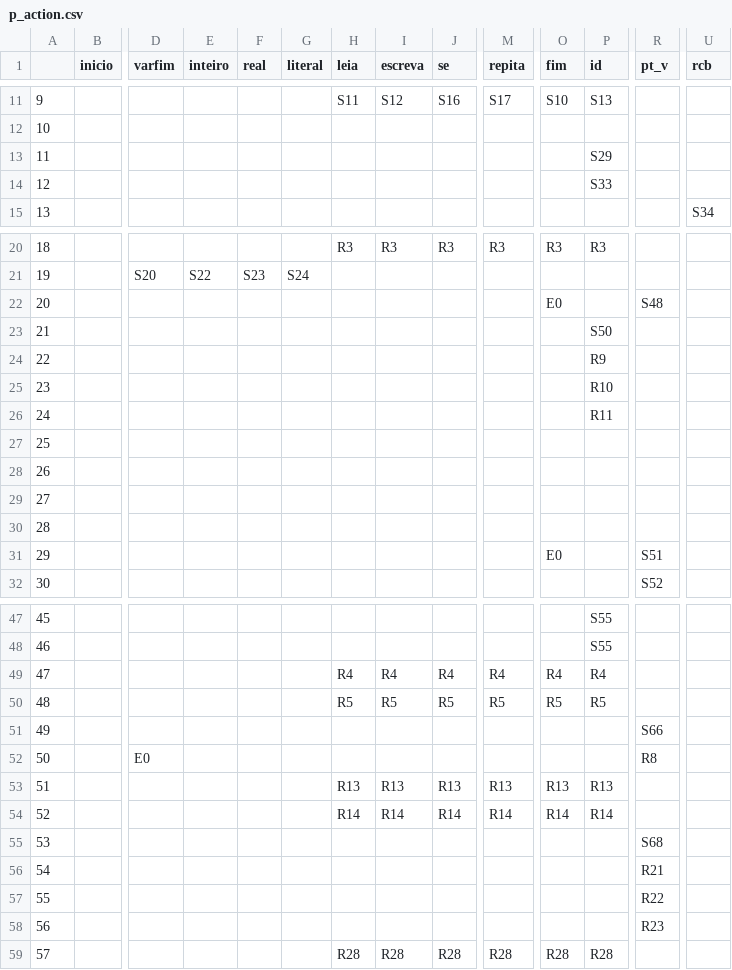
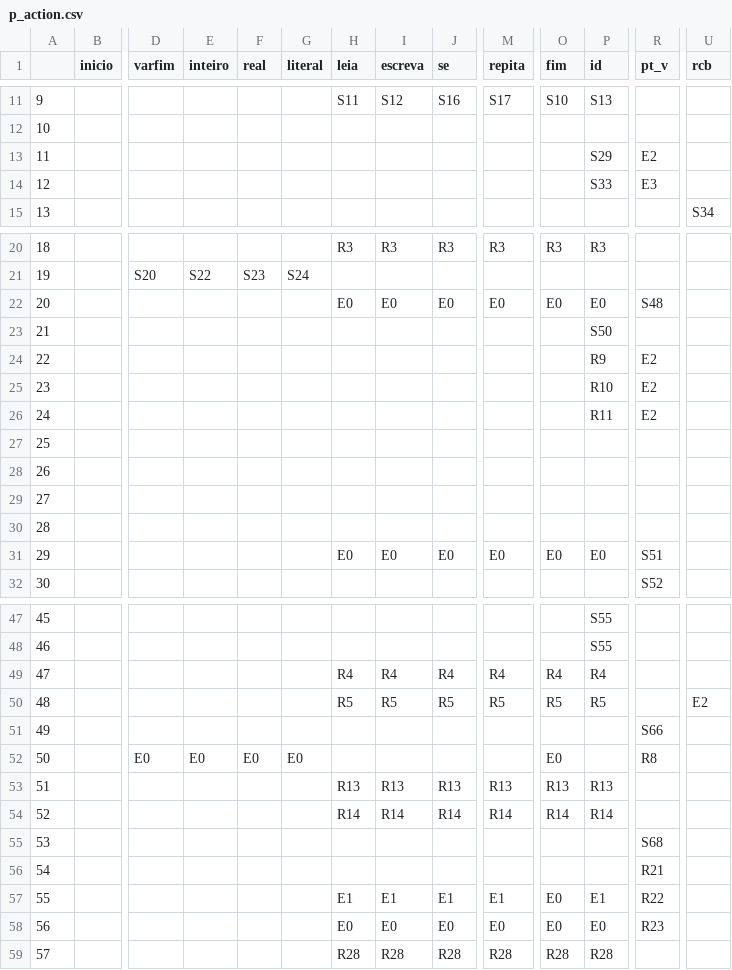
Before and after one commit to Matheusisac/Compiladores, a CSV file: T2/p_action.csv, drawn as a sheet; only a part is shown, gaps mark what is left out; the diff covers the shown part only; the diff names each change by its address in the sheet, - before the commit and + after, or states it on an @@ line.

Commit message:
Update p_action.csv

```diff
--- a/T2/p_action.csv
+++ b/T2/p_action.csv
-R13 (pt_v): (empty)
+R13 (pt_v): E2
-R14 (pt_v): (empty)
+R14 (pt_v): E3
-H22 (leia): (empty)
+H22 (leia): E0
-I22 (escreva): (empty)
+I22 (escreva): E0
-J22 (se): (empty)
+J22 (se): E0
-M22 (repita): (empty)
+M22 (repita): E0
-P22 (id): (empty)
+P22 (id): E0
-R24:R26 (pt_v): (empty)
+R24:R26 (pt_v): E2
-H31 (leia): (empty)
+H31 (leia): E0
-I31 (escreva): (empty)
+I31 (escreva): E0
-J31 (se): (empty)
+J31 (se): E0
-M31 (repita): (empty)
+M31 (repita): E0
-P31 (id): (empty)
+P31 (id): E0
-U50 (rcb): (empty)
+U50 (rcb): E2
-E52 (inteiro): (empty)
+E52 (inteiro): E0
-F52 (real): (empty)
+F52 (real): E0
-G52 (literal): (empty)
+G52 (literal): E0
-O52 (fim): (empty)
+O52 (fim): E0
-H57 (leia): (empty)
+H57 (leia): E1
-I57 (escreva): (empty)
+I57 (escreva): E1
-J57 (se): (empty)
+J57 (se): E1
-M57 (repita): (empty)
+M57 (repita): E1
-O57:O58 (fim): (empty)
+O57:O58 (fim): E0
-P57 (id): (empty)
+P57 (id): E1
-H58 (leia): (empty)
+H58 (leia): E0
-I58 (escreva): (empty)
+I58 (escreva): E0
-J58 (se): (empty)
+J58 (se): E0
-M58 (repita): (empty)
+M58 (repita): E0
-P58 (id): (empty)
+P58 (id): E0
```
Also changed, not shown: 1 edited cell elsewhere in this file.
